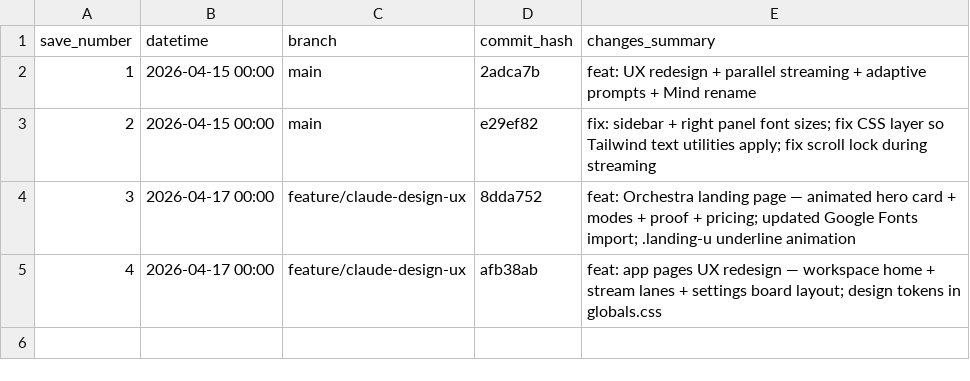
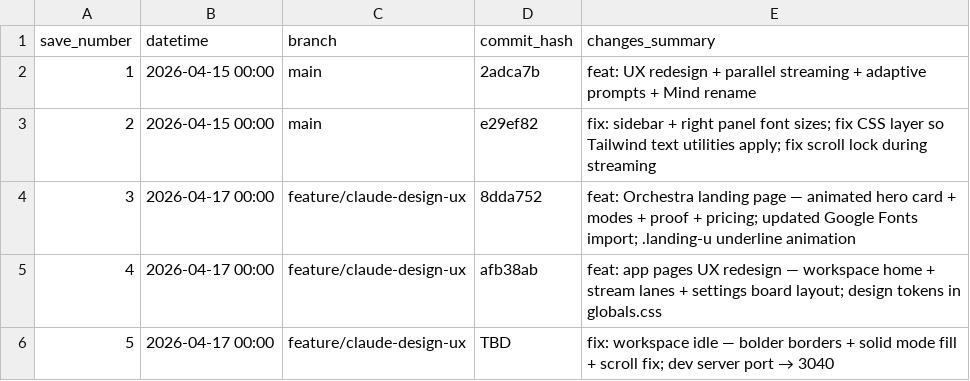
Before and after one commit to boozinix/multi-llm-orchestrator, a CSV file: neuralmob/GIT_TRACKER.csv, drawn as a sheet.

```diff
--- a/neuralmob/GIT_TRACKER.csv
+++ b/neuralmob/GIT_TRACKER.csv
@@ -5 +5,2 @@ save_number,datetime,branch,commit_hash,changes_summary
 4,2026-04-17 00:00,feature/claude-design-ux,afb38ab,feat: app pages UX redesign — workspace home + stream lanes + settings board layout; design tokens in globals.css
+5,2026-04-17 00:00,feature/claude-design-ux,TBD,fix: workspace idle — bolder borders + solid mode fill + scroll fix; dev server port → 3040
```
Also changed, not shown: 2 other files.
